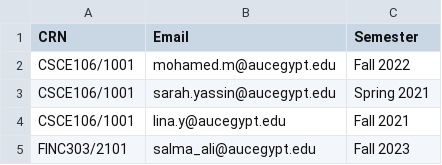
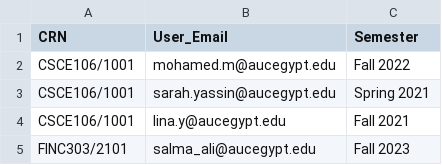
Before and after one commit to Ahmed-Waseem77/valuni, a CSV file: valuni_wd/src/csvs/Take.csv, drawn as a sheet; only a part is shown.

```diff
--- a/valuni_wd/src/csvs/Take.csv
+++ b/valuni_wd/src/csvs/Take.csv
@@ -1,2 +1,2 @@
-CRN,Email,Semester
+CRN,User_Email,Semester
 CSCE106/1001,mohamed.m@aucegypt.edu,Fall 2022
```
Also changed, not shown: valuni_wd/src/csvs/Courses.csv, valuni_wd/src/csvs/Reviews.csv, 6 other files.
